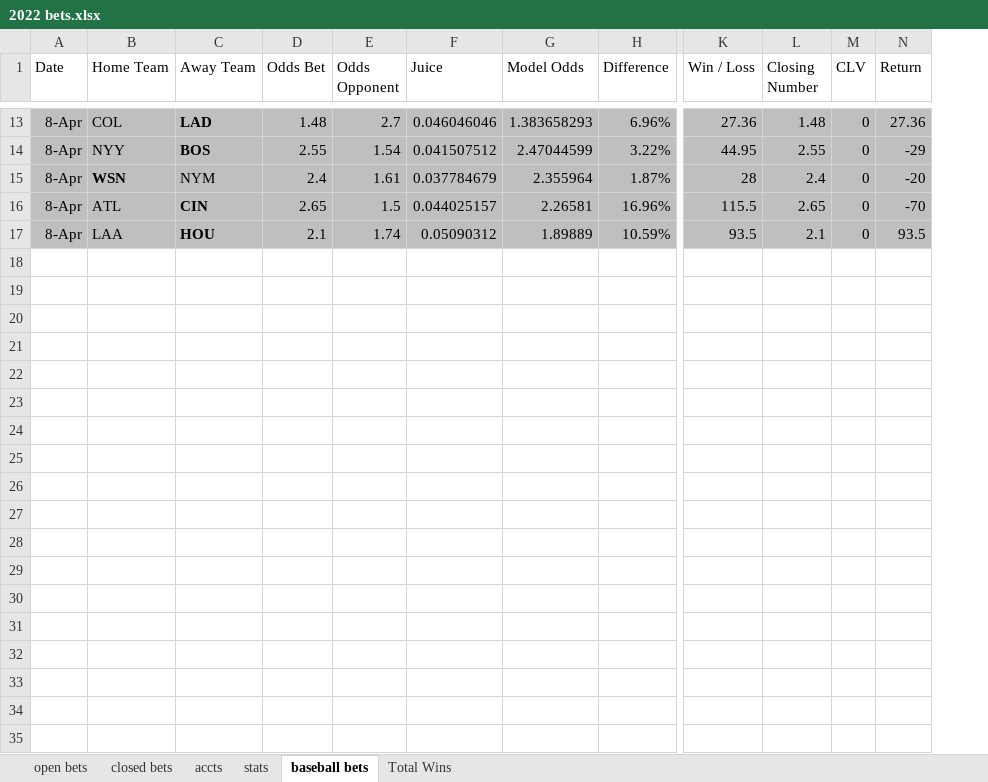
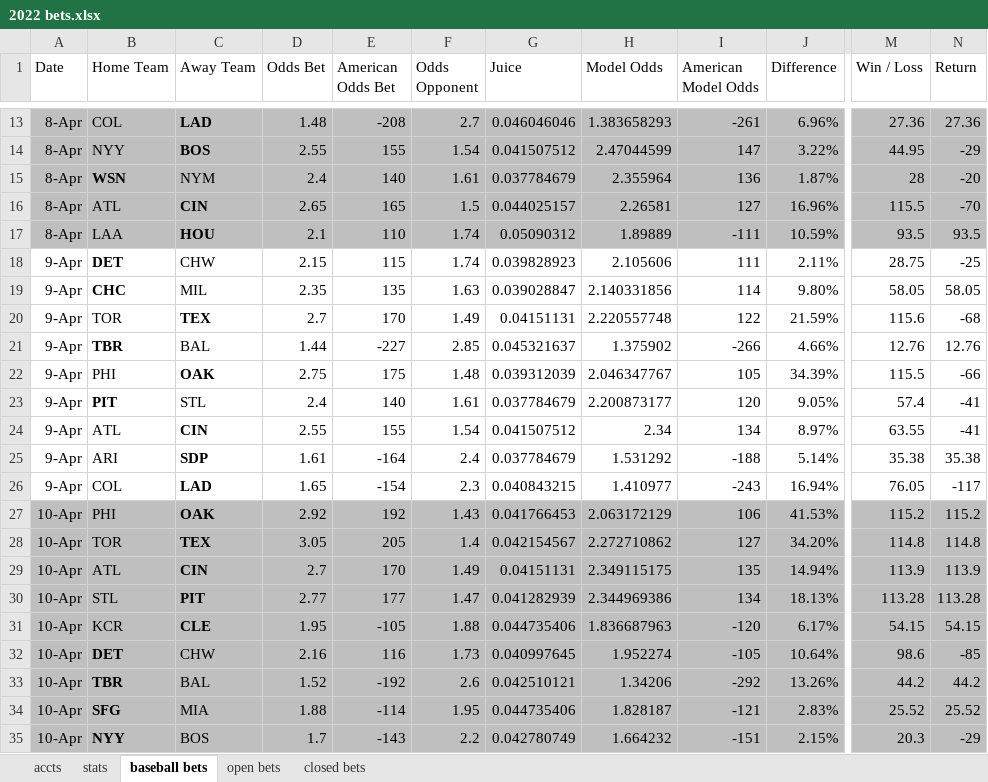
Before and after one commit to EricPPeterson/baseball-model, an Excel workbook: daily_betting/2022 bets.xlsx, sheet baseball bets, drawn as a sheet; only a part is shown, gaps mark what is left out; values as stored, in another font and other column widths than the file's, no borders; 1 other sheet too large or unreadable and not compared; removed rows and columns are numbered as before the commit, all else as after; rows hold the shown columns only; the diff covers the shown part only; the diff names each change by its address in the sheet, - before the commit and + after, or states it on an @@ line.

```diff
--- a/daily_betting/2022 bets.xlsx (sheet baseball bets)
+++ b/daily_betting/2022 bets.xlsx (sheet baseball bets)
-sheet tab: Total Wins
@@ sheet tab order changed: accts | stats | baseball bets | open bets | closed bets @@
+column E (American Odds Bet), rows 13-17: -208 | 155 | 140 | 165 | 110
+column I (American Model Odds), rows 13-17: -261 | 147 | 136 | 127 | -111
-column L (Closing Number), rows 13-17: 1.48 | 2.55 | 2.4 | 2.65 | 2.1
-column M (CLV), rows 13-17: all 0
+row 18: 9-Apr | DET | CHW | 2.15 | 115 | 1.74 | 0.039828923 | 2.105606 | 111 | 2.11% | 28.75 | -25
+row 19: 9-Apr | CHC | MIL | 2.35 | 135 | 1.63 | 0.039028847 | 2.140331856 | 114 | 9.80% | 58.05 | 58.05
+row 20: 9-Apr | TOR | TEX | 2.7 | 170 | 1.49 | 0.04151131 | 2.220557748 | 122 | 21.59% | 115.6 | -68
+row 21: 9-Apr | TBR | BAL | 1.44 | -227 | 2.85 | 0.045321637 | 1.375902 | -266 | 4.66% | 12.76 | 12.76
+row 22: 9-Apr | PHI | OAK | 2.75 | 175 | 1.48 | 0.039312039 | 2.046347767 | 105 | 34.39% | 115.5 | -66
+row 23: 9-Apr | PIT | STL | 2.4 | 140 | 1.61 | 0.037784679 | 2.200873177 | 120 | 9.05% | 57.4 | -41
+row 24: 9-Apr | ATL | CIN | 2.55 | 155 | 1.54 | 0.041507512 | 2.34 | 134 | 8.97% | 63.55 | -41
+row 25: 9-Apr | ARI | SDP | 1.61 | -164 | 2.4 | 0.037784679 | 1.531292 | -188 | 5.14% | 35.38 | 35.38
+row 26: 9-Apr | COL | LAD | 1.65 | -154 | 2.3 | 0.040843215 | 1.410977 | -243 | 16.94% | 76.05 | -117
+row 27: 10-Apr | PHI | OAK | 2.92 | 192 | 1.43 | 0.041766453 | 2.063172129 | 106 | 41.53% | 115.2 | 115.2
+row 28: 10-Apr | TOR | TEX | 3.05 | 205 | 1.4 | 0.042154567 | 2.272710862 | 127 | 34.20% | 114.8 | 114.8
+row 29: 10-Apr | ATL | CIN | 2.7 | 170 | 1.49 | 0.04151131 | 2.349115175 | 135 | 14.94% | 113.9 | 113.9
+row 30: 10-Apr | STL | PIT | 2.77 | 177 | 1.47 | 0.041282939 | 2.344969386 | 134 | 18.13% | 113.28 | 113.28
+row 31: 10-Apr | KCR | CLE | 1.95 | -105 | 1.88 | 0.044735406 | 1.836687963 | -120 | 6.17% | 54.15 | 54.15
+row 32: 10-Apr | DET | CHW | 2.16 | 116 | 1.73 | 0.040997645 | 1.952274 | -105 | 10.64% | 98.6 | -85
+row 33: 10-Apr | TBR | BAL | 1.52 | -192 | 2.6 | 0.042510121 | 1.34206 | -292 | 13.26% | 44.2 | 44.2
+row 34: 10-Apr | SFG | MIA | 1.88 | -114 | 1.95 | 0.044735406 | 1.828187 | -121 | 2.83% | 25.52 | 25.52
+row 35: 10-Apr | NYY | BOS | 1.7 | -143 | 2.2 | 0.042780749 | 1.664232 | -151 | 2.15% | 20.3 | -29
```
Also changed, not shown: 34 added rows elsewhere in this sheet, sheet stats, sheet accts, formulas that keep their value, 14 other files.
